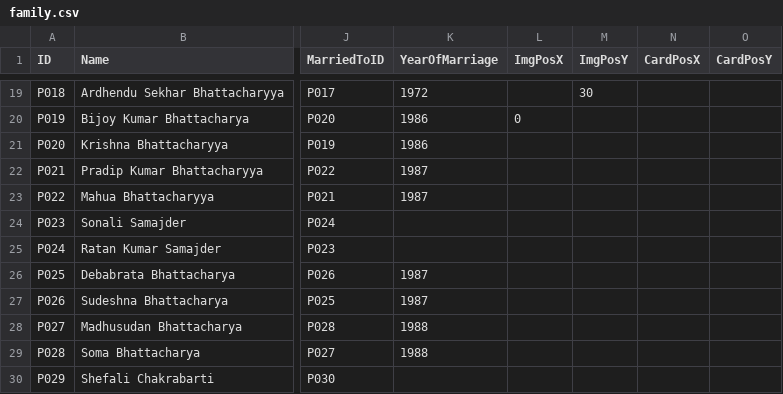
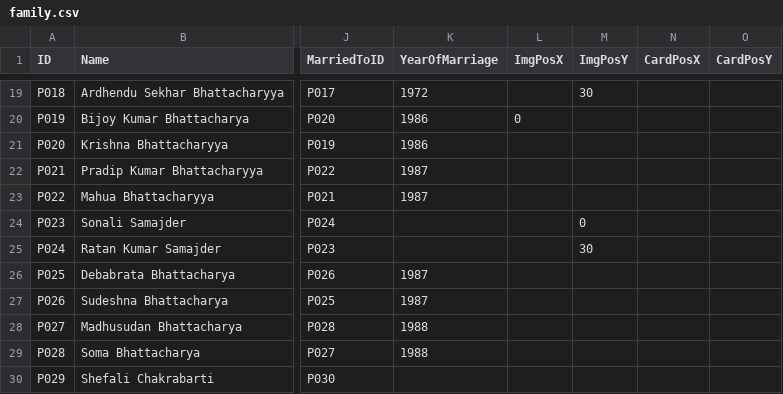
Before and after one commit to react117/cn-fam-tree, a CSV file: data/family.csv, drawn as a sheet; only a part is shown, gaps mark what is left out; the diff names each change by its address in the sheet, - before the commit and + after, or states it on an @@ line.

Commit message:
chore: update family tree data

```diff
--- a/data/family.csv
+++ b/data/family.csv
-M24 (ImgPosY): (empty)
+M24 (ImgPosY): 0
-M25 (ImgPosY): (empty)
+M25 (ImgPosY): 30
```
Also changed, not shown: 2 other files.
